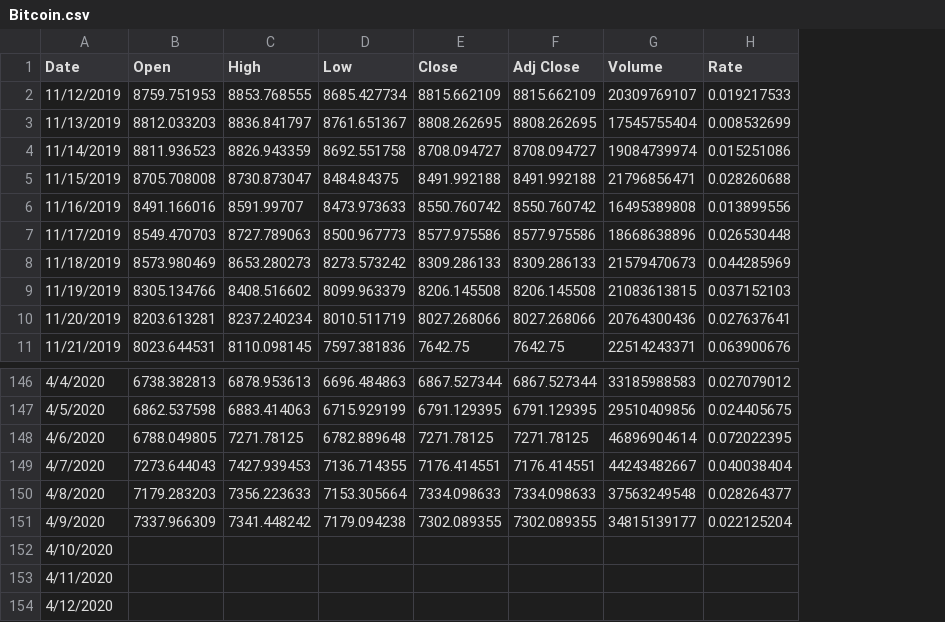
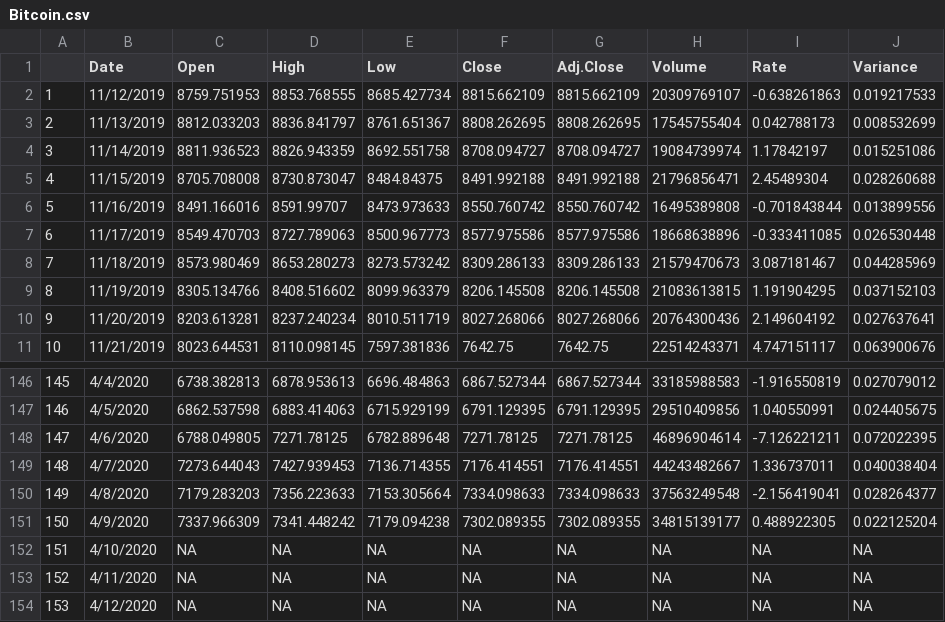
Before and after one commit to MSBX5420/Team-Grays-Peak, a CSV file: Bitcoin.csv, drawn as a sheet; only a part is shown, gaps mark what is left out; addresses are those after the commit; the diff names each change by its address in the sheet, - before the commit and + after, or states it on an @@ line.

```diff
--- a/Bitcoin.csv
+++ b/Bitcoin.csv
+column A, rows 2-11: 1 | 2 | 3 | 4 | 5 | 6 | 7 | 8 | 9 | 10; rows 146-154: 145 | 146 | 147 | 148 | 149 | 150 | 151 | 152 | 153
+column I (Rate), rows 2-11: -0.638261863 | 0.042788173 | 1.17842197 | 2.45489304 | -0.701843844 | -0.333411085 | 3.087181467 | 1.191904295 | 2.149604192 | 4.747151117; rows 146-154: -1.916550819 | 1.040550991 | -7.126221211 | 1.336737011 | -2.156419041 | 0.488922305 | NA | NA | NA
-G1: Adj Close
+G1: Adj.Close
-J1: Rate
+J1: Variance
-C152:C154 (Open): (empty)
+C152:C154 (Open): NA
-D152:D154 (High): (empty)
+D152:D154 (High): NA
-E152:E154 (Low): (empty)
+E152:E154 (Low): NA
-F152:F154 (Close): (empty)
+F152:F154 (Close): NA
-G152:G154 (Adj.Close): (empty)
+G152:G154 (Adj.Close): NA
-H152:H154 (Volume): (empty)
+H152:H154 (Volume): NA
-J152:J154 (Variance): (empty)
+J152:J154 (Variance): NA
```
Also changed, not shown: DowJones.csv, Nasdaq.csv, 1 other file.
